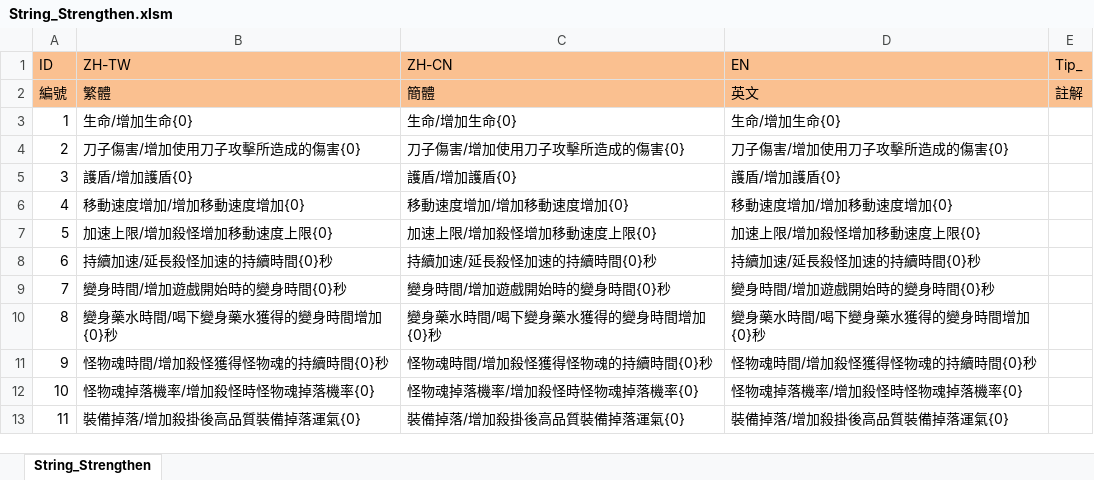
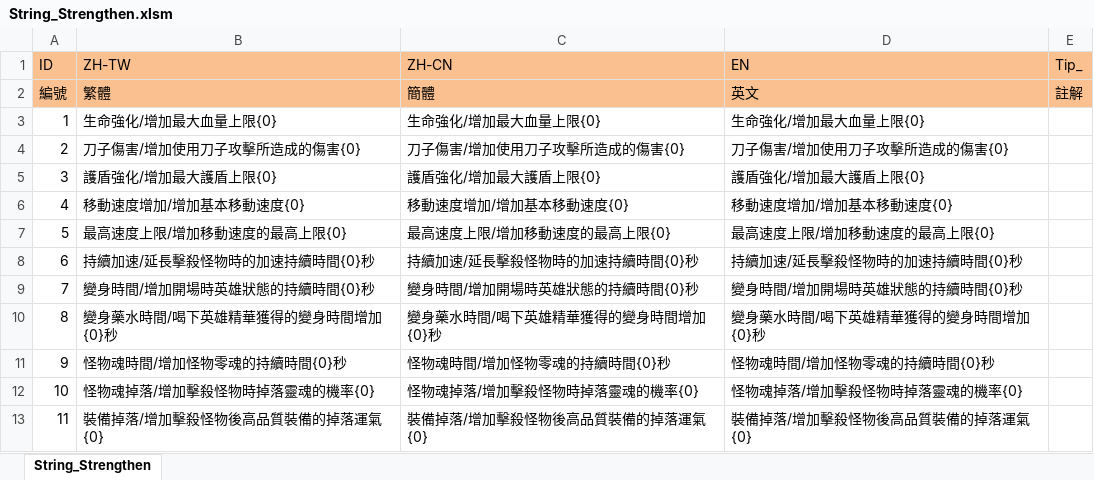
Before and after one commit to scozirge/30sHero, an Excel workbook: 30SecHero/Designer/String_Strengthen.xlsm, sheet String_Strengthen, drawn as a sheet; only a part is shown; values as stored, in another font and other column widths than the file's, no borders; the diff covers the shown part only; the diff names each change by its address in the sheet, - before the commit and + after, or states it on an @@ line.

```diff
--- a/30SecHero/Designer/String_Strengthen.xlsm (sheet String_Strengthen)
+++ b/30SecHero/Designer/String_Strengthen.xlsm (sheet String_Strengthen)
-B3 (ZH-TW): 生命/增加生命{0}
+B3 (ZH-TW): 生命強化/增加最大血量上限{0}
-C3 (ZH-CN): 生命/增加生命{0}
+C3 (ZH-CN): 生命強化/增加最大血量上限{0}
-D3 (EN): 生命/增加生命{0}
+D3 (EN): 生命強化/增加最大血量上限{0}
-B5 (ZH-TW): 護盾/增加護盾{0}
+B5 (ZH-TW): 護盾強化/增加最大護盾上限{0}
-C5 (ZH-CN): 護盾/增加護盾{0}
+C5 (ZH-CN): 護盾強化/增加最大護盾上限{0}
-D5 (EN): 護盾/增加護盾{0}
+D5 (EN): 護盾強化/增加最大護盾上限{0}
-B6 (ZH-TW): 移動速度增加/增加移動速度增加{0}
+B6 (ZH-TW): 移動速度增加/增加基本移動速度{0}
-C6 (ZH-CN): 移動速度增加/增加移動速度增加{0}
+C6 (ZH-CN): 移動速度增加/增加基本移動速度{0}
-D6 (EN): 移動速度增加/增加移動速度增加{0}
+D6 (EN): 移動速度增加/增加基本移動速度{0}
-B7 (ZH-TW): 加速上限/增加殺怪增加移動速度上限{0}
+B7 (ZH-TW): 最高速度上限/增加移動速度的最高上限{0}
-C7 (ZH-CN): 加速上限/增加殺怪增加移動速度上限{0}
+C7 (ZH-CN): 最高速度上限/增加移動速度的最高上限{0}
-D7 (EN): 加速上限/增加殺怪增加移動速度上限{0}
+D7 (EN): 最高速度上限/增加移動速度的最高上限{0}
-B8 (ZH-TW): 持續加速/延長殺怪加速的持續時間{0}秒
+B8 (ZH-TW): 持續加速/延長擊殺怪物時的加速持續時間{0}秒
-C8 (ZH-CN): 持續加速/延長殺怪加速的持續時間{0}秒
+C8 (ZH-CN): 持續加速/延長擊殺怪物時的加速持續時間{0}秒
-D8 (EN): 持續加速/延長殺怪加速的持續時間{0}秒
+D8 (EN): 持續加速/延長擊殺怪物時的加速持續時間{0}秒
-B9 (ZH-TW): 變身時間/增加遊戲開始時的變身時間{0}秒
+B9 (ZH-TW): 變身時間/增加開場時英雄狀態的持續時間{0}秒
-C9 (ZH-CN): 變身時間/增加遊戲開始時的變身時間{0}秒
+C9 (ZH-CN): 變身時間/增加開場時英雄狀態的持續時間{0}秒
-D9 (EN): 變身時間/增加遊戲開始時的變身時間{0}秒
+D9 (EN): 變身時間/增加開場時英雄狀態的持續時間{0}秒
-B10 (ZH-TW): 變身藥水時間/喝下變身藥水獲得的變身時間增加{0}秒
+B10 (ZH-TW): 變身藥水時間/喝下英雄精華獲得的變身時間增加{0}秒
-C10 (ZH-CN): 變身藥水時間/喝下變身藥水獲得的變身時間增加{0}秒
+C10 (ZH-CN): 變身藥水時間/喝下英雄精華獲得的變身時間增加{0}秒
-D10 (EN): 變身藥水時間/喝下變身藥水獲得的變身時間增加{0}秒
+D10 (EN): 變身藥水時間/喝下英雄精華獲得的變身時間增加{0}秒
-B11 (ZH-TW): 怪物魂時間/增加殺怪獲得怪物魂的持續時間{0}秒
+B11 (ZH-TW): 怪物魂時間/增加怪物零魂的持續時間{0}秒
-C11 (ZH-CN): 怪物魂時間/增加殺怪獲得怪物魂的持續時間{0}秒
+C11 (ZH-CN): 怪物魂時間/增加怪物零魂的持續時間{0}秒
-D11 (EN): 怪物魂時間/增加殺怪獲得怪物魂的持續時間{0}秒
+D11 (EN): 怪物魂時間/增加怪物零魂的持續時間{0}秒
-B12 (ZH-TW): 怪物魂掉落機率/增加殺怪時怪物魂掉落機率{0}
+B12 (ZH-TW): 怪物魂掉落/增加擊殺怪物時掉落靈魂的機率{0}
-C12 (ZH-CN): 怪物魂掉落機率/增加殺怪時怪物魂掉落機率{0}
+C12 (ZH-CN): 怪物魂掉落/增加擊殺怪物時掉落靈魂的機率{0}
-D12 (EN): 怪物魂掉落機率/增加殺怪時怪物魂掉落機率{0}
+D12 (EN): 怪物魂掉落/增加擊殺怪物時掉落靈魂的機率{0}
-B13 (ZH-TW): 裝備掉落/增加殺掛後高品質裝備掉落運氣{0}
+B13 (ZH-TW): 裝備掉落/增加擊殺怪物後高品質裝備的掉落運氣{0}
-C13 (ZH-CN): 裝備掉落/增加殺掛後高品質裝備掉落運氣{0}
+C13 (ZH-CN): 裝備掉落/增加擊殺怪物後高品質裝備的掉落運氣{0}
-D13 (EN): 裝備掉落/增加殺掛後高品質裝備掉落運氣{0}
+D13 (EN): 裝備掉落/增加擊殺怪物後高品質裝備的掉落運氣{0}
```
Also changed, not shown: 6 edited cells elsewhere in this sheet, 30SecHero/Designer/String_Enchant.xlsm, 30SecHero/Designer/String_Purchase.xlsm, 3 other files.
